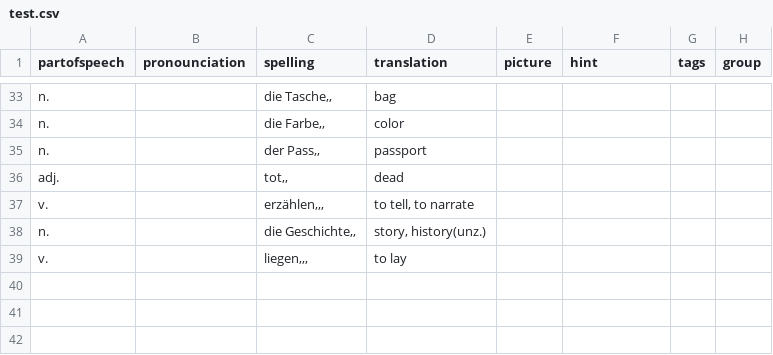
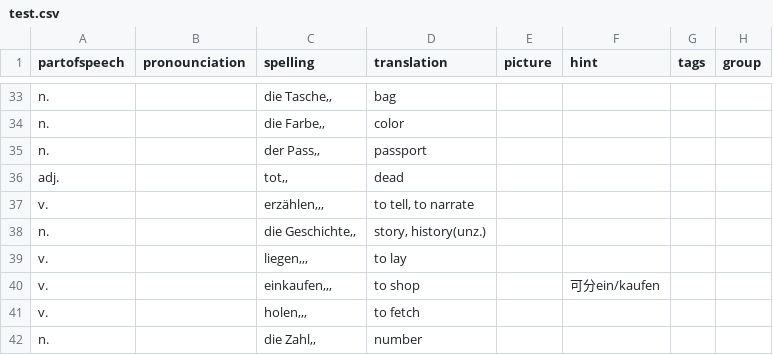
Before and after one commit to illuminati360/deutsch, a CSV file: data/test.csv, drawn as a sheet; only a part is shown, gaps mark what is left out; the diff names each change by its address in the sheet, - before the commit and + after, or states it on an @@ line.

```diff
--- a/data/test.csv
+++ b/data/test.csv
+row 40: v. |  | einkaufen,,, | to shop |  | 可分ein/kaufen
+row 41: v. |  | holen,,, | to fetch
+row 42: n. |  | die Zahl,, | number
```
Also changed, not shown: 11 other files.
